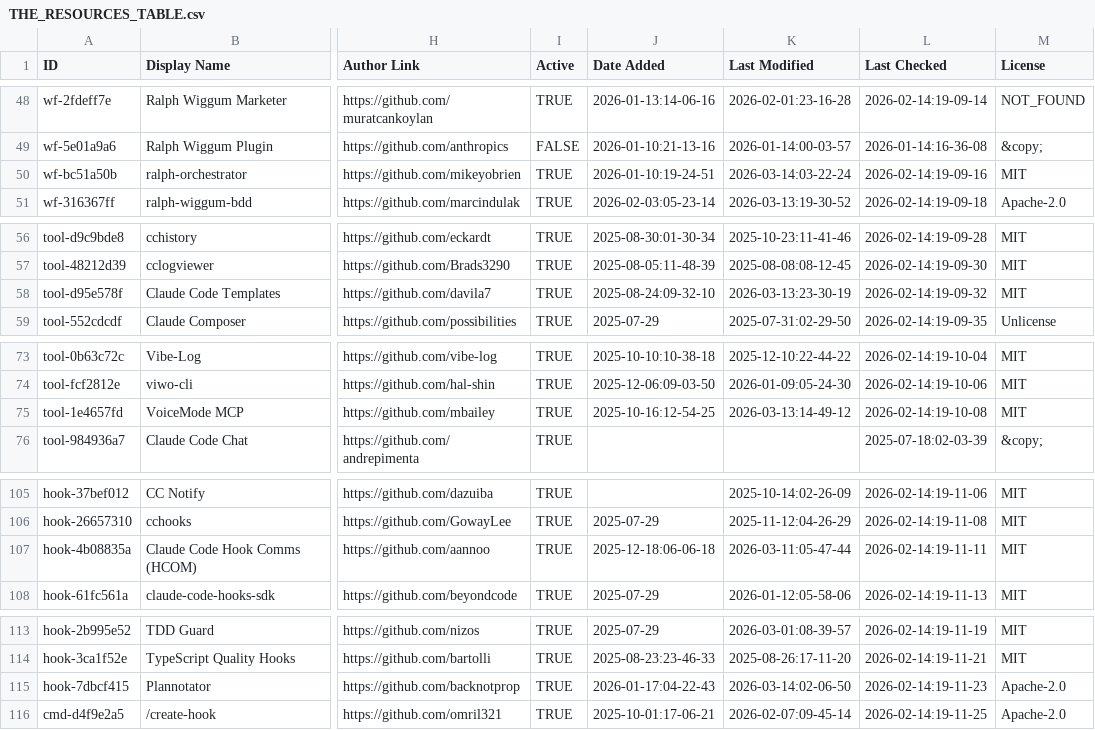
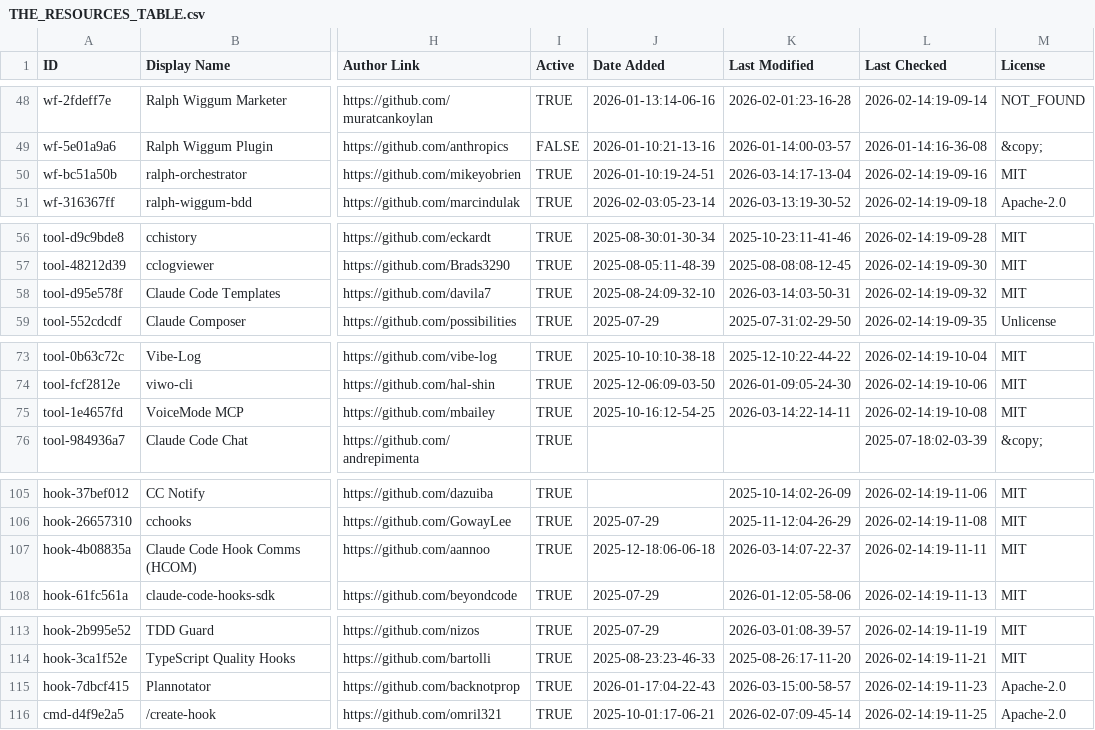
Before and after one commit to TomBombadil-heyho/awesome-claude-code, a CSV file: THE_RESOURCES_TABLE.csv, drawn as a sheet; only a part is shown, gaps mark what is left out; the diff covers the shown part only; the diff names each change by its address in the sheet, - before the commit and + after, or states it on an @@ line.

```diff
--- a/THE_RESOURCES_TABLE.csv
+++ b/THE_RESOURCES_TABLE.csv
-K50 (Last Modified): 2026-03-14:03-22-24
+K50 (Last Modified): 2026-03-14:17-13-04
-K58 (Last Modified): 2026-03-13:23-30-19
+K58 (Last Modified): 2026-03-14:03-50-31
-K75 (Last Modified): 2026-03-13:14-49-12
+K75 (Last Modified): 2026-03-14:22-14-11
-K107 (Last Modified): 2026-03-11:05-47-44
+K107 (Last Modified): 2026-03-14:07-22-37
-K115 (Last Modified): 2026-03-14:02-06-50
+K115 (Last Modified): 2026-03-15:00-58-57
```
Also changed, not shown: 32 edited cells elsewhere in this file.
